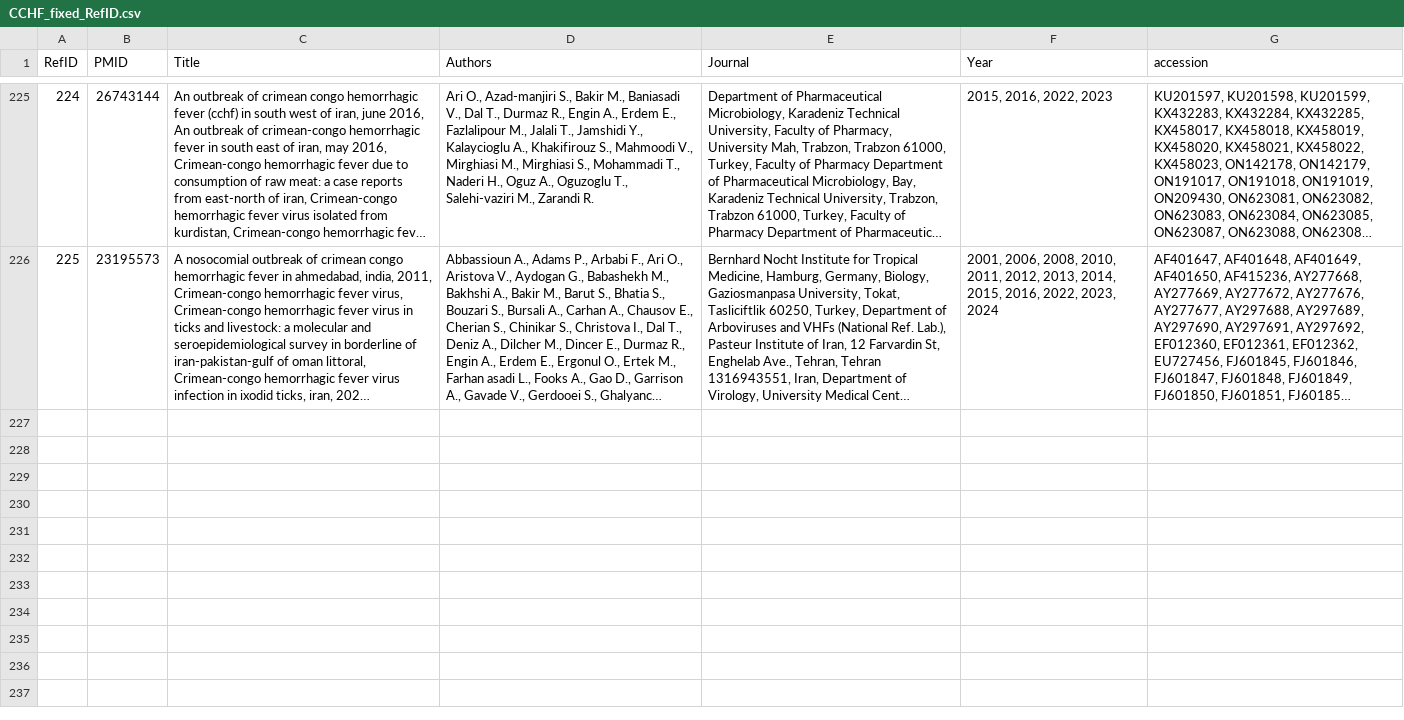
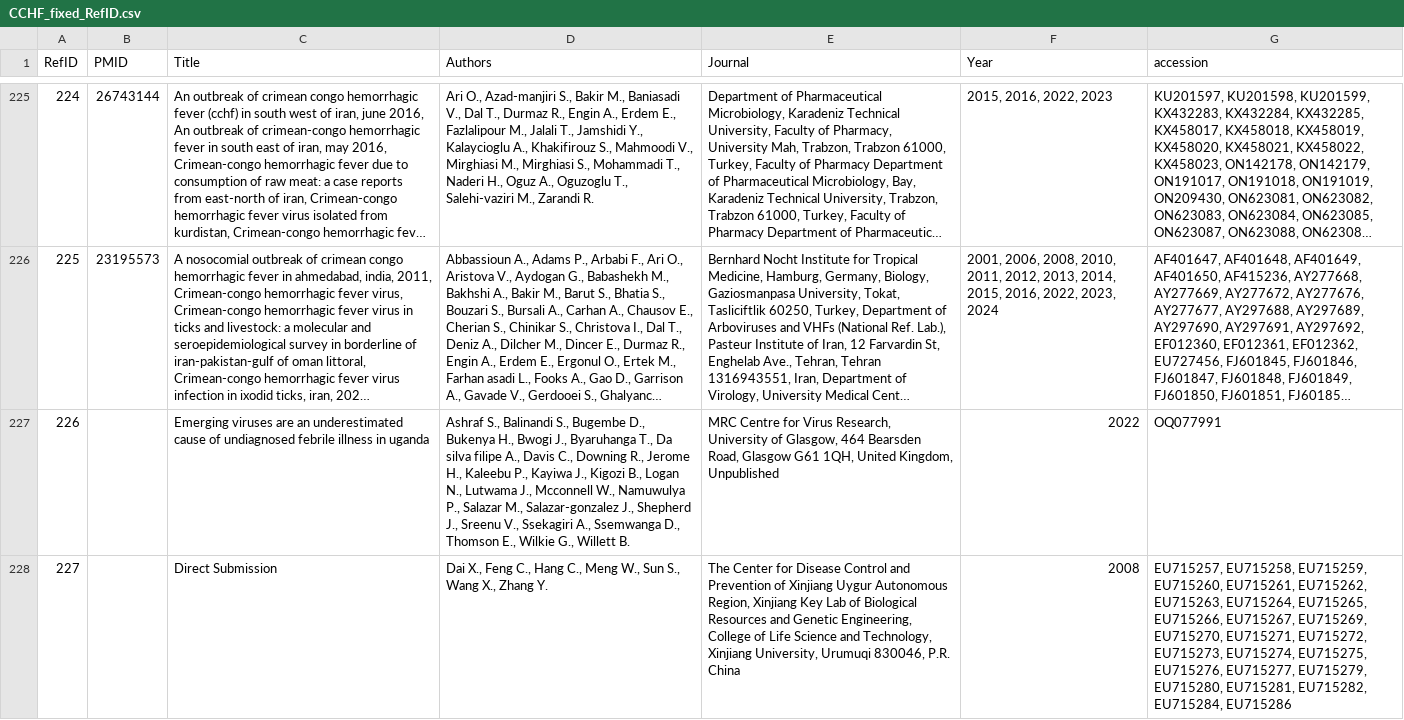
Before and after one commit to hivdb/GenBankRefs, a CSV file: OutputData/CCHF/CCHF_fixed_RefID.csv, drawn as a sheet; only a part is shown, gaps mark what is left out; long unchanged cells end in …; the diff names each change by its address in the sheet, - before the commit and + after, or states it on an @@ line.

```diff
--- a/OutputData/CCHF/CCHF_fixed_RefID.csv
+++ b/OutputData/CCHF/CCHF_fixed_RefID.csv
+row 227: 226 |  | Emerging viruses are an underestimated cause of undiagnosed febrile illness in uganda | Ashraf S., Balinandi S., Bugembe D., Bukenya H., Bwogi J., Byaruhanga T., Da silva filipe A., Davis C., Downing R., Jerome H., Kaleebu P., Kayiwa J., Kigozi B., Logan N., Lutwama J., Mcconnell W., Namuwulya P., Salazar M., Salazar-gonzalez J., Shepherd J., Sreenu V., Ssekagiri A., Ssemwanga D., Thomson E., Wilkie G., Willett B. | MRC Centre for Virus Research, University of Glasgow, 464 Bearsden Road, Glasgow G61 1QH, United Kingdom, Unpublished | 2022 | OQ077991
+row 228: 227 |  | Direct Submission | Dai X., Feng C., Hang C., Meng W., Sun S., Wang X., Zhang Y. | The Center for Disease Control and Prevention of Xinjiang Uygur Autonomous Region, Xinjiang Key Lab of Biological Resources and Genetic Engineering, College of Life Science and Technology, Xinjiang University, Urumuqi 830046, P.R. China | 2008 | EU715257, EU715258, EU715259, EU715260, EU715261, EU715262, EU715263, EU715264, EU715265, EU715266, EU715267, EU715269, EU715270, EU715271, EU715272, EU715273, EU715274, EU715275, EU715276, EU715277, EU715279, EU715280, EU715281, EU715282, EU715284, EU715286
```
Also changed, not shown: OutputData/CCHF/CCHF_paired_PubID_RefID_track.csv, OutputData/Lassa/Lassa_fixed_RefID.csv, 23 other files.
